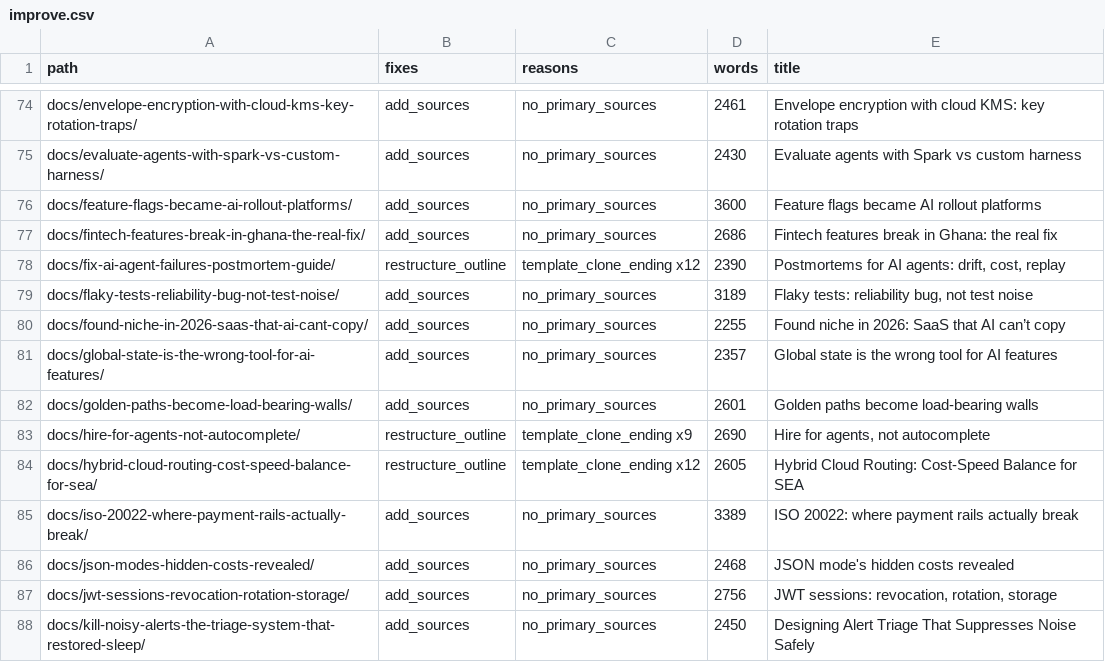
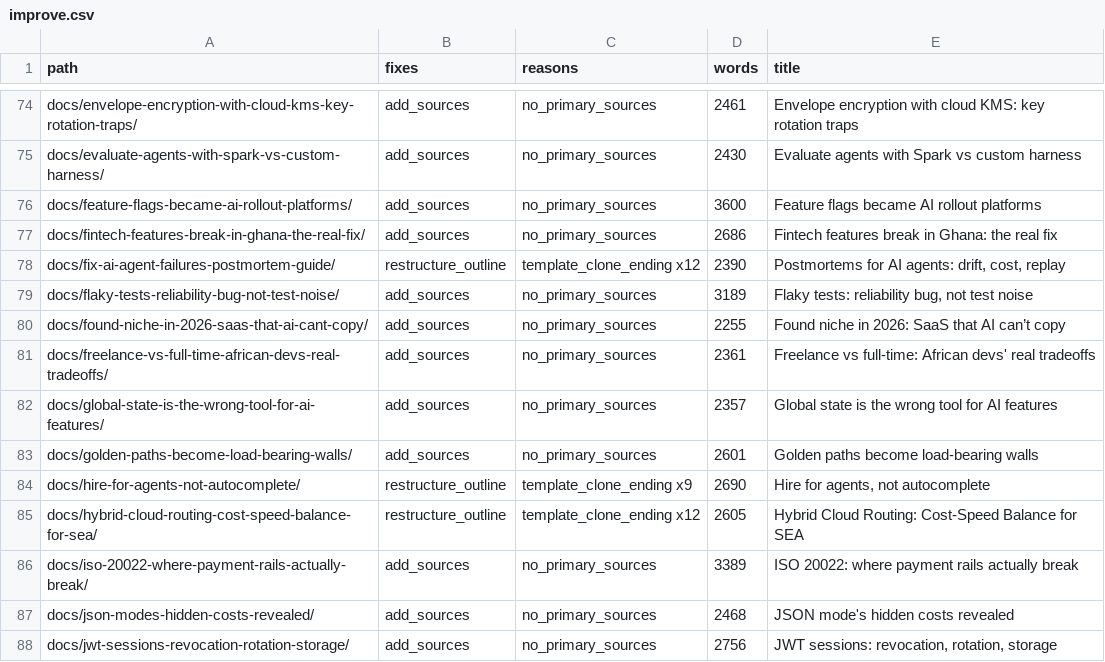
Before and after one commit to kubaik/kubaik.github.io, a CSV file: triage_final/improve.csv, drawn as a sheet; only a part is shown, gaps mark what is left out; the shorter side is filled out with more unchanged rows; the diff names each change by its address in the sheet, - before the commit and + after, or states it on an @@ line.

```diff
--- a/triage_final/improve.csv
+++ b/triage_final/improve.csv
+row 81: docs/freelance-vs-full-time-african-devs-real-tradeoffs/ | add_sources | no_primary_sources | 2361 | Freelance vs full-time: African devs' real tradeoffs
```
Also changed, not shown: quality_report_full.csv, triage_report/verdicts.csv, 20 other files.
